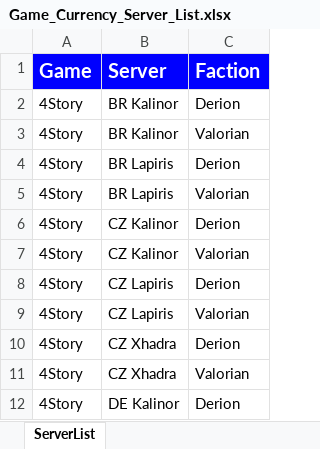
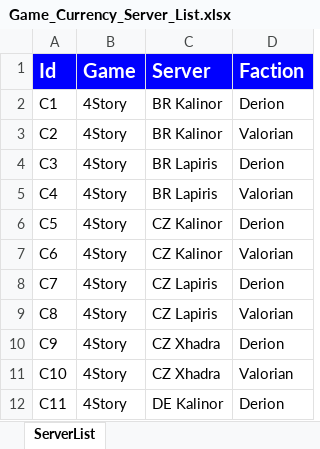
Before and after one commit to justt1n/backup_pa_tool, an Excel workbook: storage/Game_Currency_Server_List.xlsx, sheet ServerList, drawn as a sheet; only a part is shown; values as stored, in another font and other column widths than the file's, no borders; the diff names each change by its address in the sheet, - before the commit and + after, or states it on an @@ line.

Commit message:
update new currency data

```diff
--- a/storage/Game_Currency_Server_List.xlsx (sheet ServerList)
+++ b/storage/Game_Currency_Server_List.xlsx (sheet ServerList)
+column A (Id), rows 2-12: C1 | C2 | C3 | C4 | C5 | C6 | C7 | C8 | C9 | C10 | C11
```
Also changed, not shown: 4 other files.
